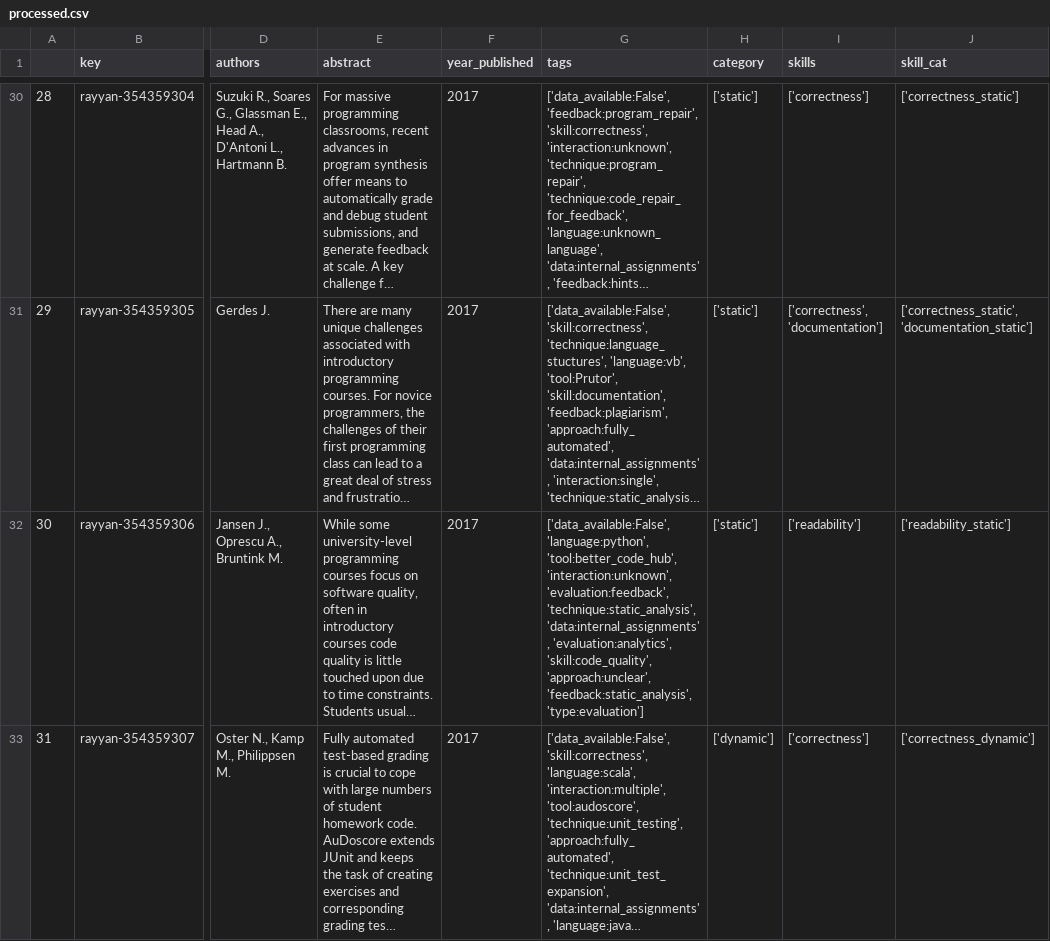
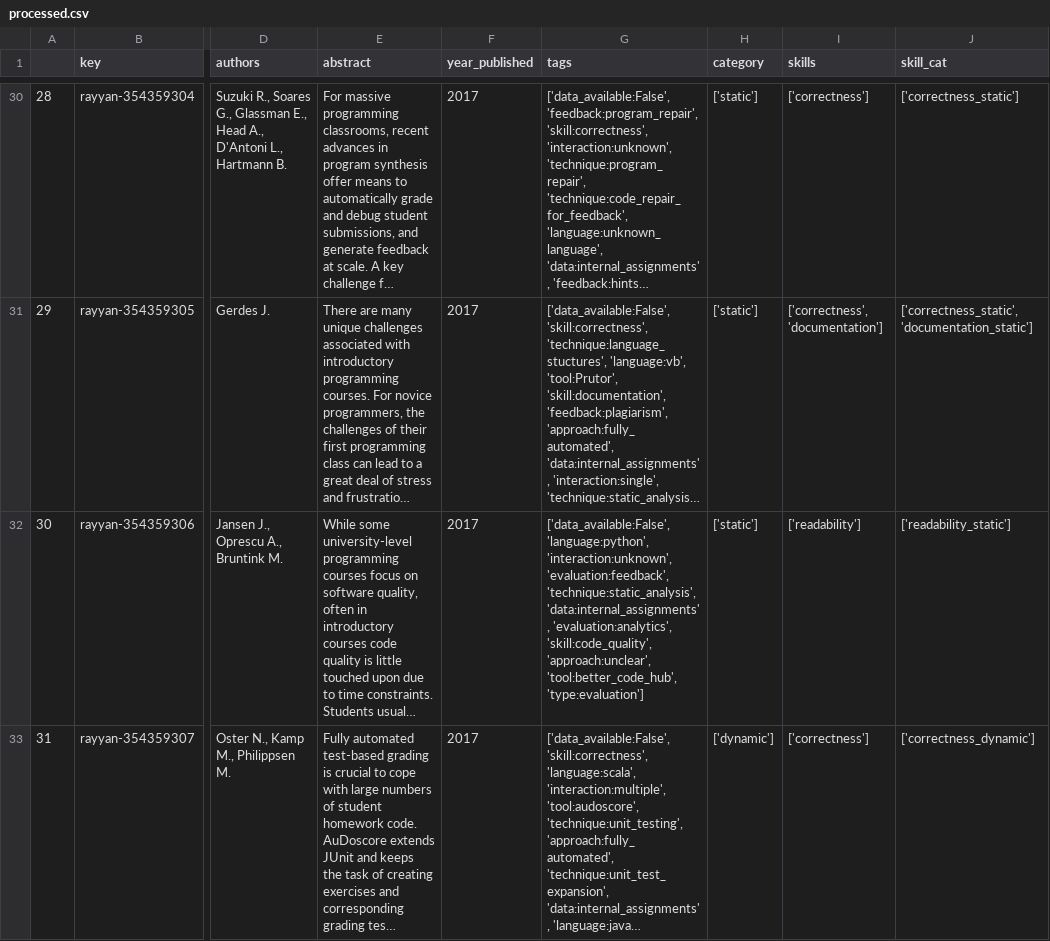
Before and after one commit to m-messer/Automated-Assessment-SLR-Data-Processing, a CSV file: data/processed.csv, drawn as a sheet; only a part is shown, gaps mark what is left out; long unchanged cells end in …; the diff covers the shown part only; the diff names each change by its address in the sheet, - before the commit and + after, or states it on an @@ line.

```diff
--- a/data/processed.csv
+++ b/data/processed.csv
-G32 (tags): ['data_available:False', 'language:python', 'tool:better_code_hub', 'interaction:unknown', 'evaluation:feedback', 'technique:static_analysis', 'data:internal_assignments', 'evaluation:analytics', 'skill:code_quality', 'approach:unclear', 'feedback:static_analysis', 'type:evaluation']
+G32 (tags): ['data_available:False', 'language:python', 'interaction:unknown', 'evaluation:feedback', 'technique:static_analysis', 'data:internal_assignments', 'evaluation:analytics', 'skill:code_quality', 'approach:unclear', 'tool:better_code_hub', 'type:evaluation']
```
Also changed, not shown: 65 edited cells elsewhere in this file, data/articles.csv, 1 other file.
